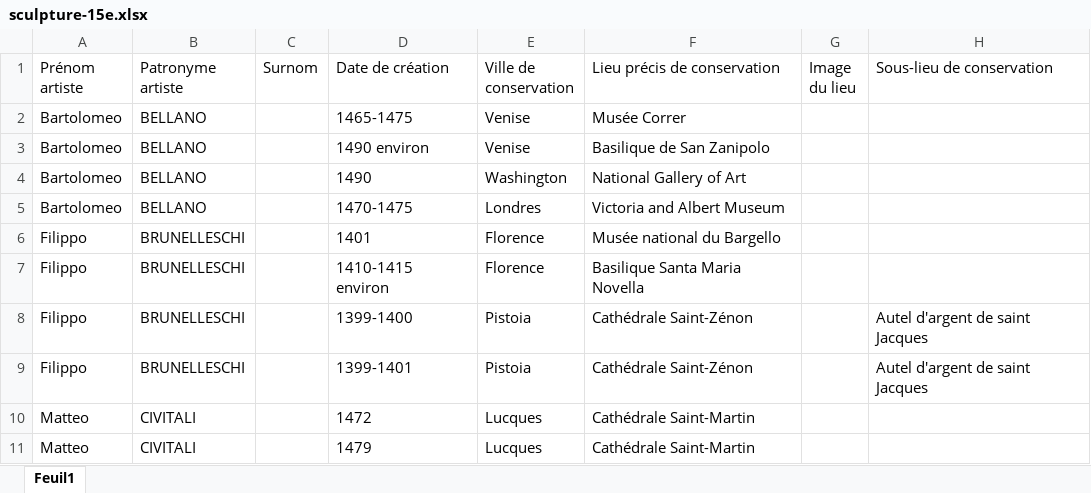
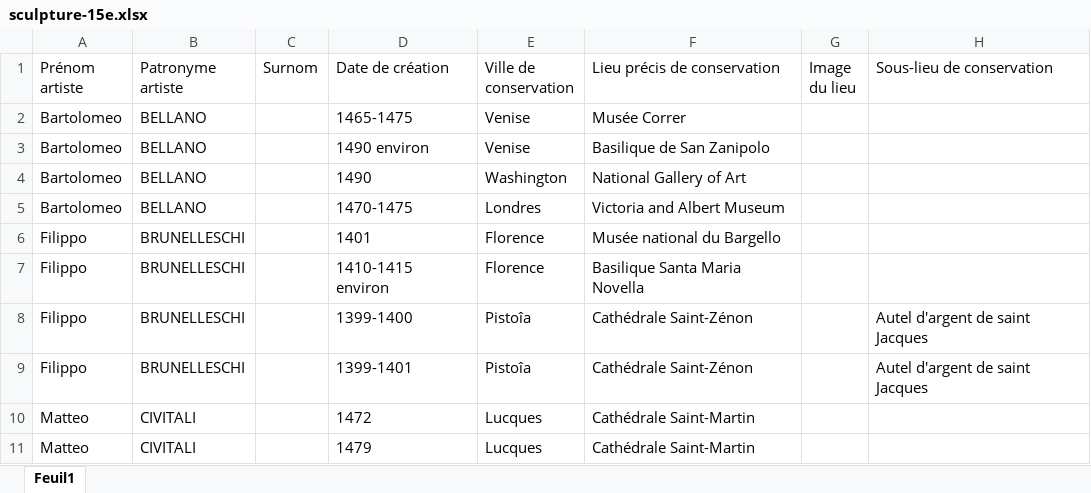
Before and after one commit to stassi-tech/art, an Excel workbook: quizzes/sculpture-15e.xlsx, sheet Feuil1, drawn as a sheet; only a part is shown; values as stored, in another font and other column widths than the file's, no borders; the diff names each change by its address in the sheet, - before the commit and + after, or states it on an @@ line.

```diff
--- a/quizzes/sculpture-15e.xlsx (sheet Feuil1)
+++ b/quizzes/sculpture-15e.xlsx (sheet Feuil1)
-E8:E9 (Ville de conservation): Pistoia
+E8:E9 (Ville de conservation): Pistoîa
```
Also changed, not shown: quizzes/peinture-15e.xlsx, quizzes/peinture-19e.xlsx, 2 other files.
